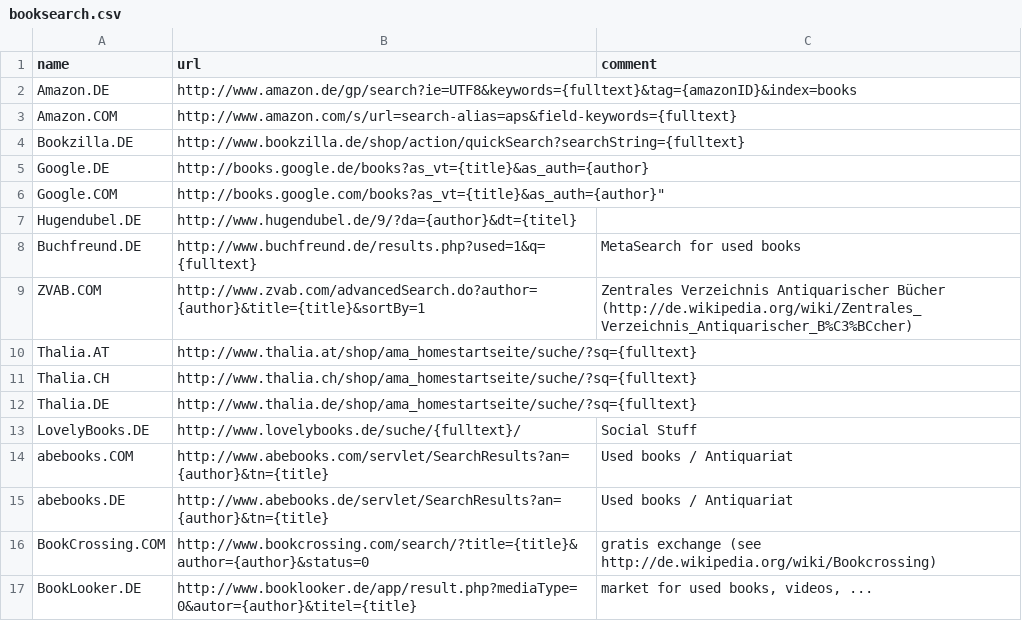
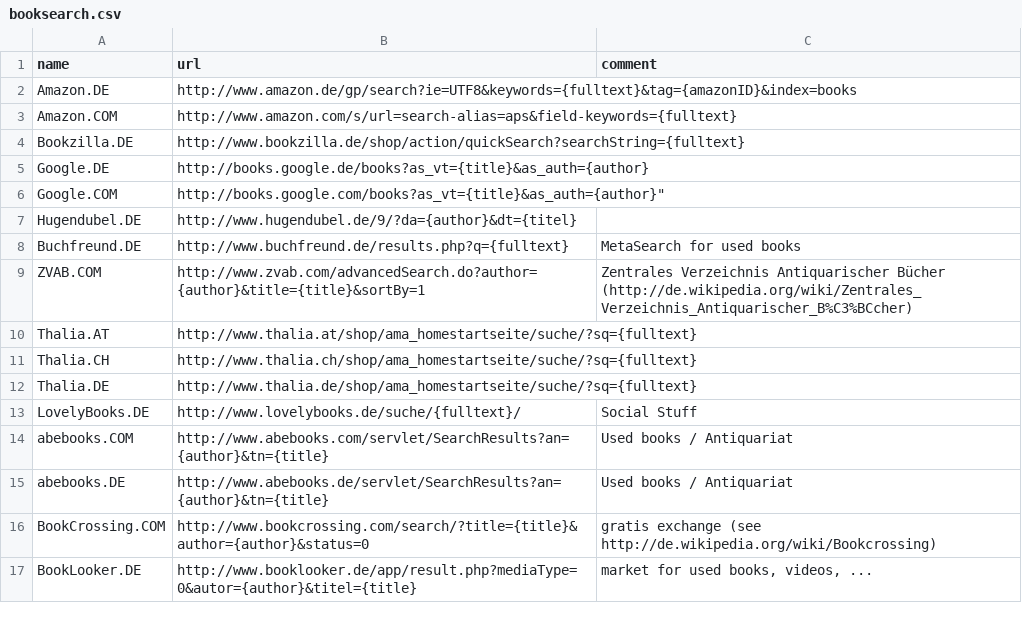
Before and after one commit to IzzySoft/miniCalOPe, a CSV file: lib/booksearch.csv, drawn as a sheet.

Commit message:
* minor URL update
git-svn-id: file:///mnt/av/src/svn2git/svn/minicalope/trunk@104 6308c664-b101-4c42-b57d-59b78247bb4c

```diff
--- a/lib/booksearch.csv
+++ b/lib/booksearch.csv
@@ -7,3 +7,3 @@
 "Hugendubel.DE";"http://www.hugendubel.de/9/?da={author}&dt={titel}";""
-"Buchfreund.DE";"http://www.buchfreund.de/results.php?used=1&q={fulltext}";"MetaSearch for used books"
+"Buchfreund.DE";"http://www.buchfreund.de/results.php?q={fulltext}";"MetaSearch for used books"
 "ZVAB.COM";"http://www.zvab.com/advancedSearch.do?author={author}&title={title}&sortBy=1";"Zentrales Verzeichnis Antiquarischer Bücher (http://de.wikipedia.org/wiki/Zentrales_Verzeichnis_Antiquarischer_B%C3%BCcher)"
```
